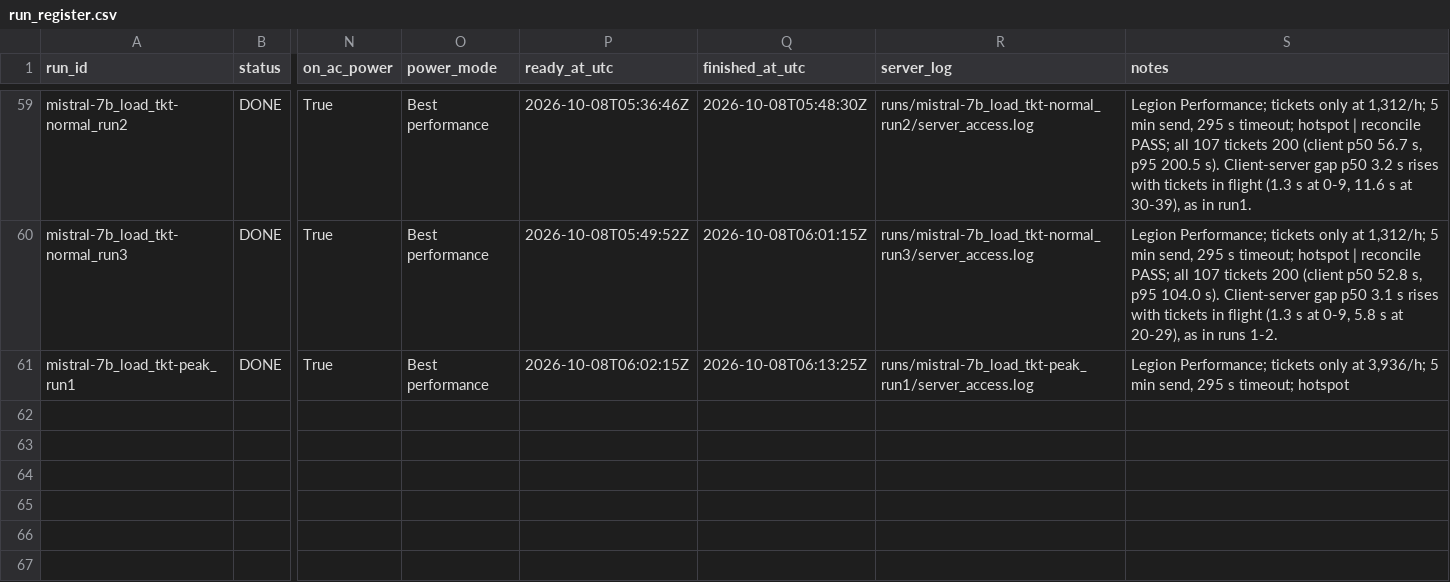
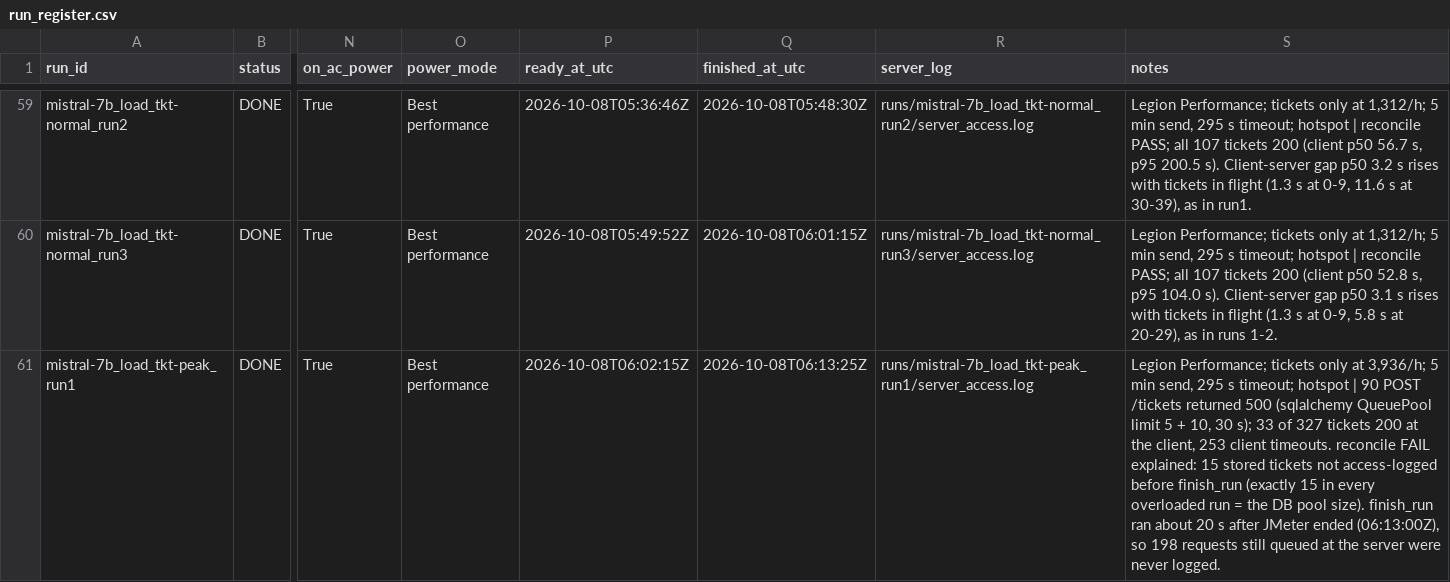
Before and after one commit to 2402801/ICT3113-P2-2, a CSV file: runs/run_register.csv, drawn as a sheet; only a part is shown, gaps mark what is left out; the diff names each change by its address in the sheet, - before the commit and + after, or states it on an @@ line.

```diff
--- a/runs/run_register.csv
+++ b/runs/run_register.csv
-S61 (notes): …timeout; hotspot
+S61 (notes): …timeout; hotspot | 90 POST /tickets returned 500 (sqlalchemy QueuePool limit 5 + 10, 30 s); 33 of 327 tickets 200 at the client, 253 client timeouts. reconcile FAIL explained: 15 stored tickets not access-logged before finish_run (exactly 15 in every overloaded run = the DB pool size). finish_run ran about 20 s after JMeter ended (06:13:00Z), so 198 requests still queued at the server were never logged.
```
